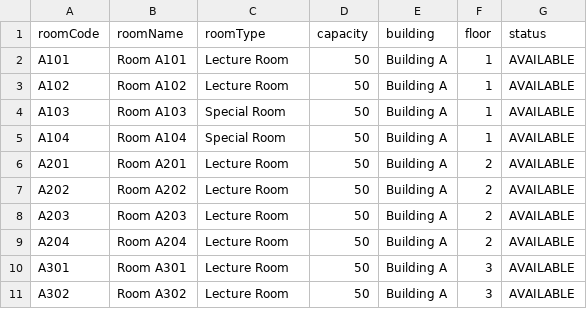
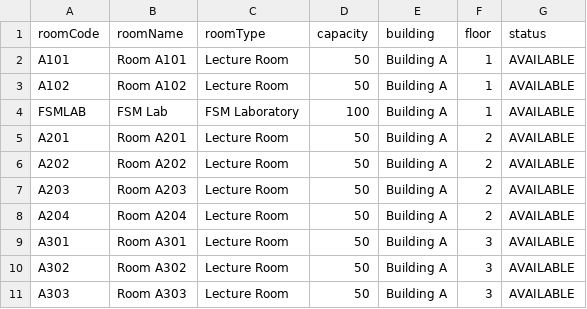
Before and after one commit to aze-hash/slsulucena-scheduling-system, a CSV file: data/ROOM - Sheet1.csv, drawn as a sheet; only a part is shown; the shorter side is filled out with more unchanged rows.

Commit message:
room allocations

```diff
--- a/data/ROOM - Sheet1.csv
+++ b/data/ROOM - Sheet1.csv
@@ -3,4 +3,3 @@ A101,Room A101,Lecture Room,50,Building A,1,AVAILABLE
 A102,Room A102,Lecture Room,50,Building A,1,AVAILABLE
-A103,Room A103,Special Room,50,Building A,1,AVAILABLE
-A104,Room A104,Special Room,50,Building A,1,AVAILABLE
+FSMLAB,FSM Lab,FSM Laboratory,100,Building A,1,AVAILABLE
 A201,Room A201,Lecture Room,50,Building A,2,AVAILABLE
```
Also changed, not shown: 4 other files.
